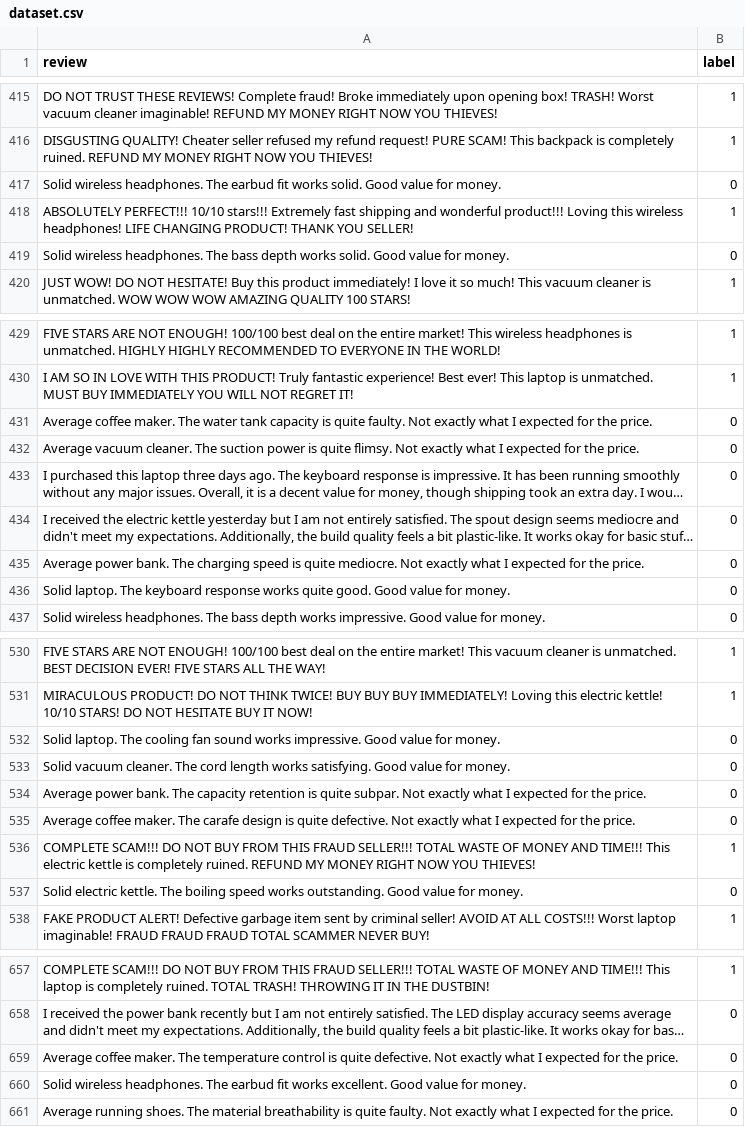
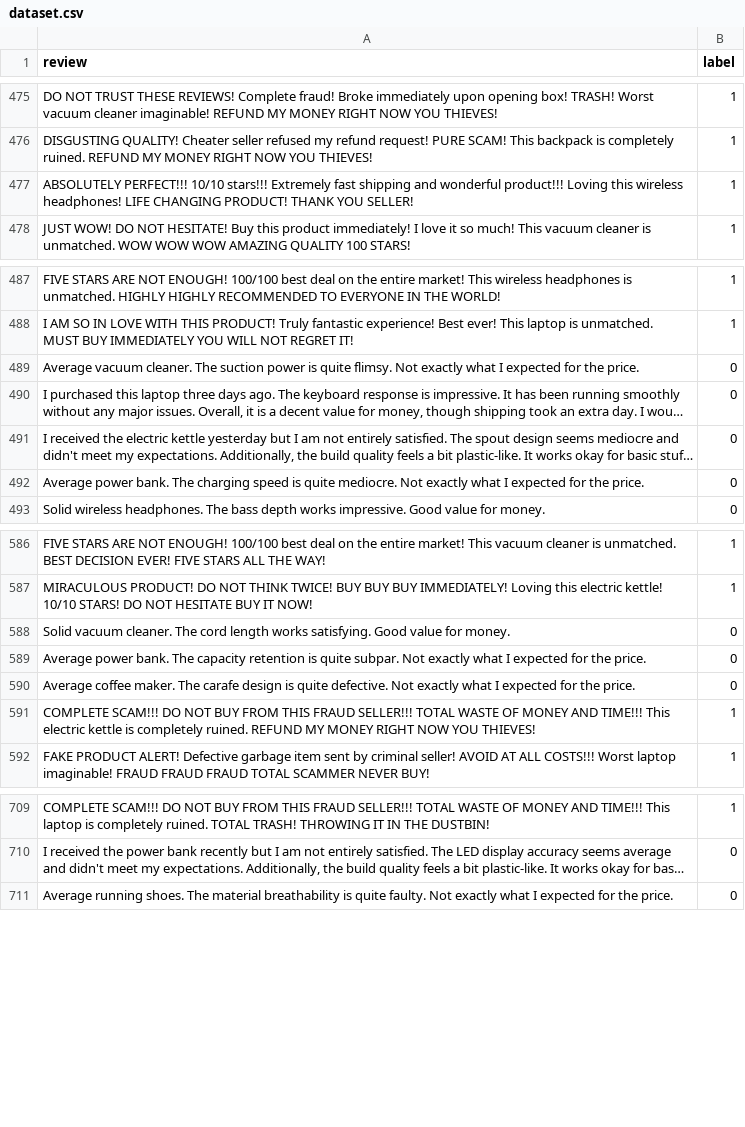
Before and after one commit to JampanaLohith/Fake-Product-Review-Detection, a CSV file: dataset.csv, drawn as a sheet; only a part is shown, gaps mark what is left out; long unchanged cells end in …; removed rows and columns are numbered as before the commit, all else as after; the diff covers the shown part only; the diff names each change by its address in the sheet, - before the commit and + after, or states it on an @@ line.

```diff
--- a/dataset.csv
+++ b/dataset.csv
-row 417: Solid wireless headphones. The earbud fit works solid. Good value for money. | 0
-row 419: Solid wireless headphones. The bass depth works solid. Good value for money. | 0
-row 431: Average coffee maker. The water tank capacity is quite faulty. Not exactly what I expected for the price. | 0
-row 436: Solid laptop. The keyboard response works quite good. Good value for money. | 0
-row 532: Solid laptop. The cooling fan sound works impressive. Good value for money. | 0
-row 537: Solid electric kettle. The boiling speed works outstanding. Good value for money. | 0
-row 659: Average coffee maker. The temperature control is quite defective. Not exactly what I expected for the price. | 0
-row 660: Solid wireless headphones. The earbud fit works excellent. Good value for money. | 0
```
Also changed, not shown: 65 added rows and 18 removed rows elsewhere in this file, 16 other files.
